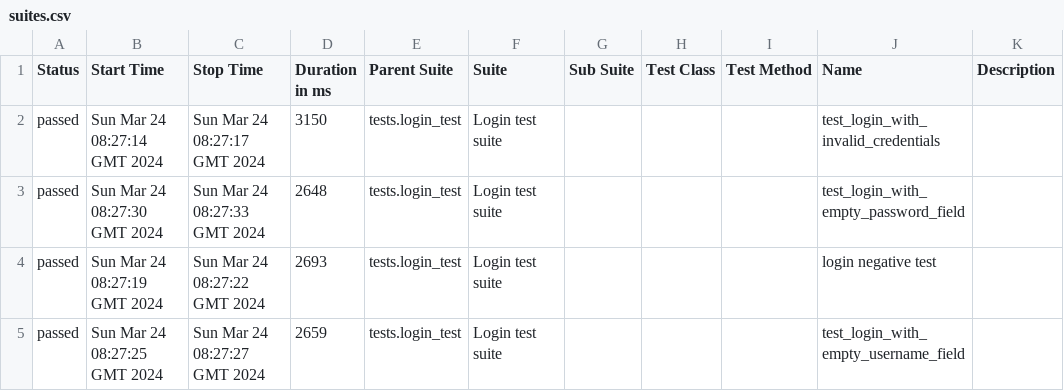
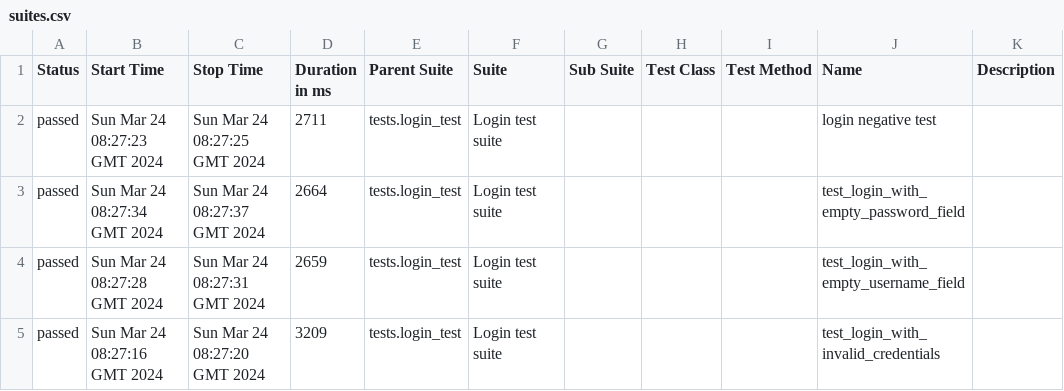
Before and after one commit to Romarionijim/Python-Playwright-Example, a CSV file: 11/data/suites.csv, drawn as a sheet.

```diff
--- a/11/data/suites.csv
+++ b/11/data/suites.csv
@@ -1,5 +1,5 @@
 "Status","Start Time","Stop Time","Duration in ms","Parent Suite","Suite","Sub Suite","Test Class","Test Method","Name","Description"
-"passed","Sun Mar 24 08:27:14 GMT 2024","Sun Mar 24 08:27:17 GMT 2024","3150","tests.login_test","Login test suite","","","","test_login_with_invalid_credentials",""
-"passed","Sun Mar 24 08:27:30 GMT 2024","Sun Mar 24 08:27:33 GMT 2024","2648","tests.login_test","Login test suite","","","","test_login_with_empty_password_field",""
-"passed","Sun Mar 24 08:27:19 GMT 2024","Sun Mar 24 08:27:22 GMT 2024","2693","tests.login_test","Login test suite","","","","login negative test",""
-"passed","Sun Mar 24 08:27:25 GMT 2024","Sun Mar 24 08:27:27 GMT 2024","2659","tests.login_test","Login test suite","","","","test_login_with_empty_username_field",""
+"passed","Sun Mar 24 08:27:23 GMT 2024","Sun Mar 24 08:27:25 GMT 2024","2711","tests.login_test","Login test suite","","","","login negative test",""
+"passed","Sun Mar 24 08:27:34 GMT 2024","Sun Mar 24 08:27:37 GMT 2024","2664","tests.login_test","Login test suite","","","","test_login_with_empty_password_field",""
+"passed","Sun Mar 24 08:27:28 GMT 2024","Sun Mar 24 08:27:31 GMT 2024","2659","tests.login_test","Login test suite","","","","test_login_with_empty_username_field",""
+"passed","Sun Mar 24 08:27:16 GMT 2024","Sun Mar 24 08:27:20 GMT 2024","3209","tests.login_test","Login test suite","","","","test_login_with_invalid_credentials",""
```
Also changed, not shown: 24 other files.
